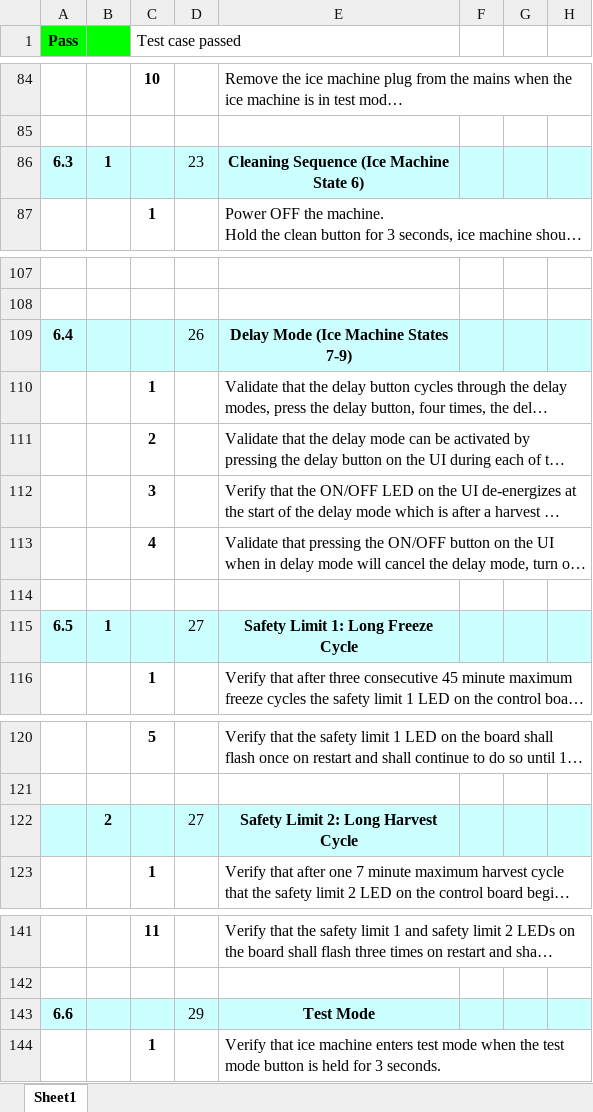
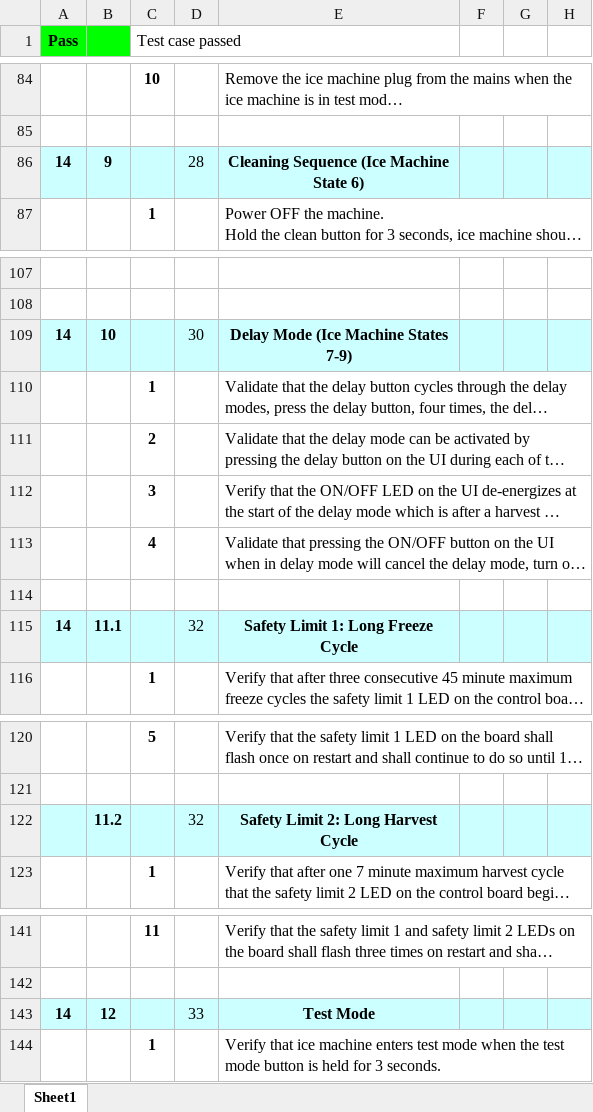
Before and after one commit to awoltman/winter, an Excel workbook: winter/Neo Regression Test Checklist.xlsx, sheet Sheet1, drawn as a sheet; only a part is shown, gaps mark what is left out; long unchanged cells end in …; values as stored, in another font and other column widths than the file's, no borders; removed rows and columns are numbered as before the commit, all else as after; the diff covers the shown part only; the diff names each change by its address in the sheet, - before the commit and + after, or states it on an @@ line.

Commit message:
updated checklist with current page numbers and section numbers

```diff
--- a/winter/Neo Regression Test Checklist.xlsx (sheet Sheet1)
+++ b/winter/Neo Regression Test Checklist.xlsx (sheet Sheet1)
-row 86: 6.3 | 1 |  | 23 | Cleaning Sequence (Ice Machine State 6)
+row 86: 14 | 9 |  | 28 | Cleaning Sequence (Ice Machine State 6)
-row 109: 6.4 |  |  | 26 | Delay Mode (Ice Machine States 7-9)
+row 109: 14 | 10 |  | 30 | Delay Mode (Ice Machine States 7-9)
-row 115: 6.5 | 1 |  | 27 | Safety Limit 1: Long Freeze Cycle
+row 115: 14 | 11.1 |  | 32 | Safety Limit 1: Long Freeze Cycle
-row 122:  | 2 |  | 27 | Safety Limit 2: Long Harvest Cycle
+row 122:  | 11.2 |  | 32 | Safety Limit 2: Long Harvest Cycle
-row 143: 6.6 |  |  | 29 | Test Mode
+row 143: 14 | 12 |  | 33 | Test Mode
```
Also changed, not shown: 1 added row, 1 removed row and 8 edited cells elsewhere in this sheet.
